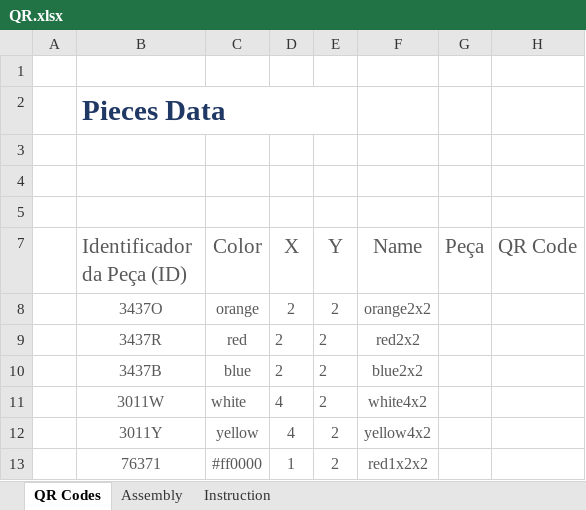
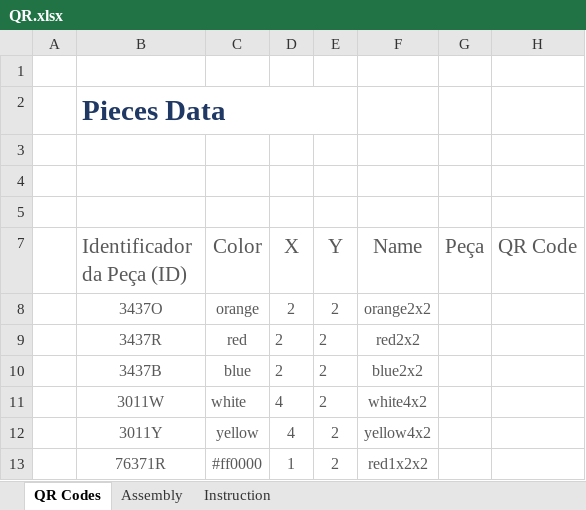
Before and after one commit to PECI-Right-Move/Peci, an Excel workbook: 09 - Week 7/QR.xlsx, sheet QR Codes, drawn as a sheet; values as stored, in another font and other column widths than the file's, no borders; charts and pictures and conditional formats and table styles not drawn; the diff names each change by its address in the sheet, - before the commit and + after, or states it on an @@ line.

```diff
--- a/09 - Week 7/QR.xlsx (sheet QR Codes)
+++ b/09 - Week 7/QR.xlsx (sheet QR Codes)
-B13 (Identificador da Peça (ID)): 76371
+B13 (Identificador da Peça (ID)): 76371R
```
Also changed, not shown: sheet Instruction, sheet Assembly, charts or pictures, 1 other file.
